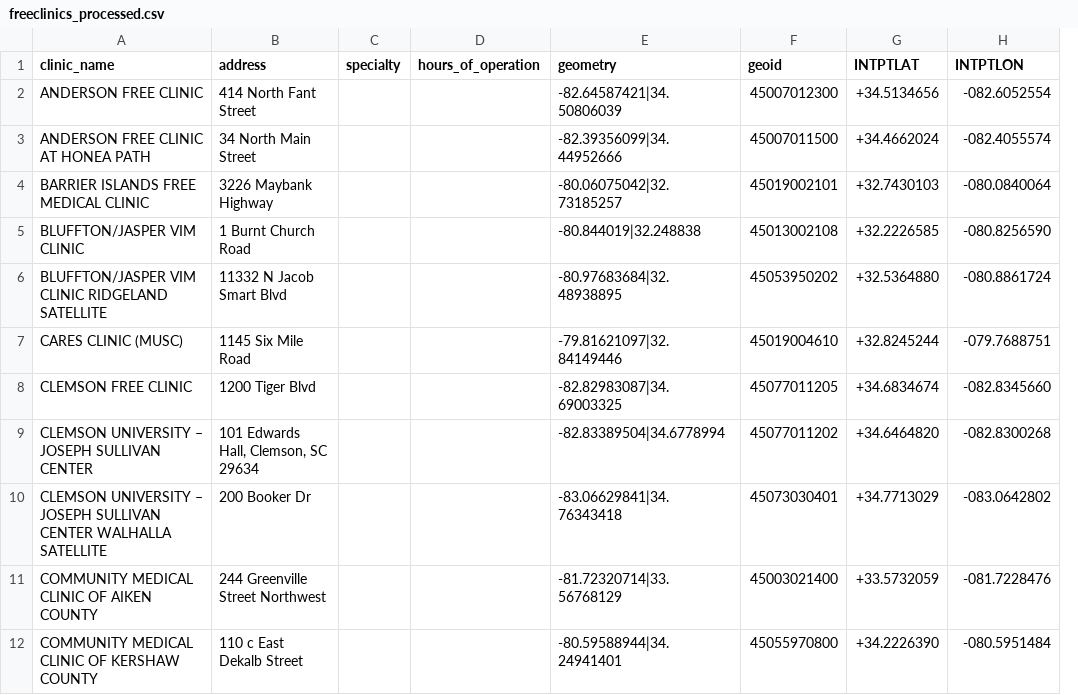
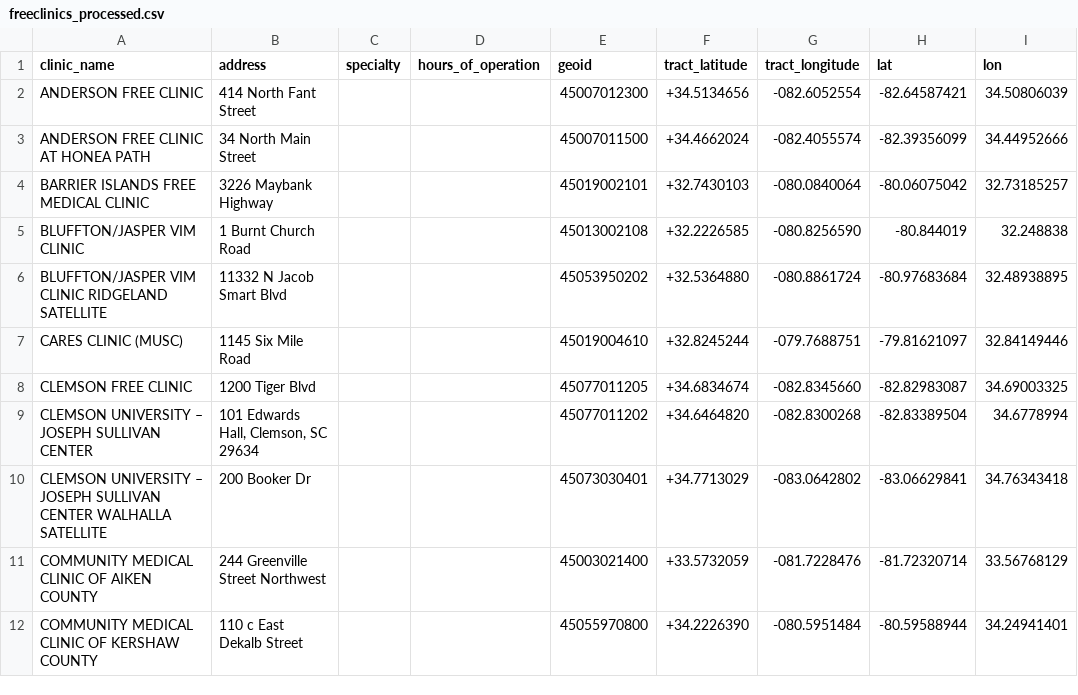
Before and after one commit to tamilyn/dhomer, a CSV file: data-raw/freeclinics_processed.csv, drawn as a sheet; only a part is shown; removed rows and columns are numbered as before the commit, all else as after; the diff names each change by its address in the sheet, - before the commit and + after, or states it on an @@ line.

```diff
--- a/data-raw/freeclinics_processed.csv
+++ b/data-raw/freeclinics_processed.csv
-column E (geometry), rows 2-12: -82.64587421|34.50806039 | -82.39356099|34.44952666 | -80.06075042|32.73185257 | -80.844019|32.248838 | -80.97683684|32.48938895 | -79.81621097|32.84149446 | -82.82983087|34.69003325 | -82.83389504|34.6778994 | -83.06629841|34.76343418 | -81.72320714|33.56768129 | -80.59588944|34.24941401
+column H (lat), rows 2-12: -82.64587421 | -82.39356099 | -80.06075042 | -80.844019 | -80.97683684 | -79.81621097 | -82.82983087 | -82.83389504 | -83.06629841 | -81.72320714 | -80.59588944
+column I (lon), rows 2-12: 34.50806039 | 34.44952666 | 32.73185257 | 32.248838 | 32.48938895 | 32.84149446 | 34.69003325 | 34.6778994 | 34.76343418 | 33.56768129 | 34.24941401
-F1: INTPTLAT
+F1: tract_latitude
-G1: INTPTLON
+G1: tract_longitude
```
Also changed, not shown: data-raw/brownfields_processed.csv, data-raw/markets_processed.csv, 18 other files.
